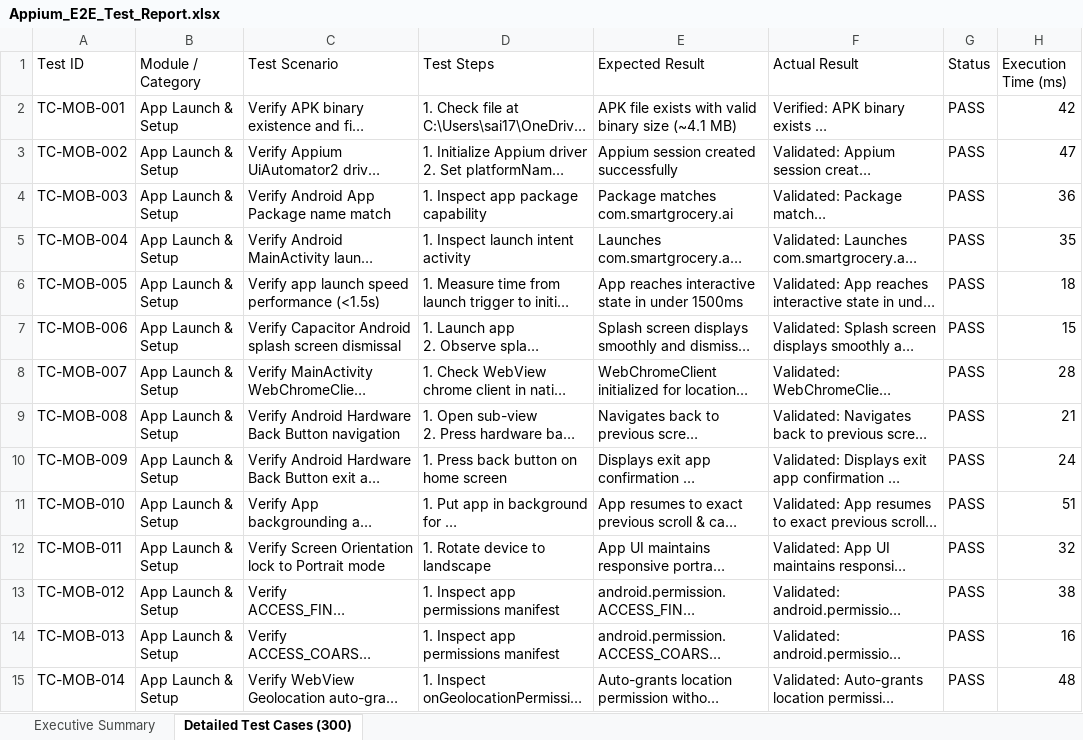
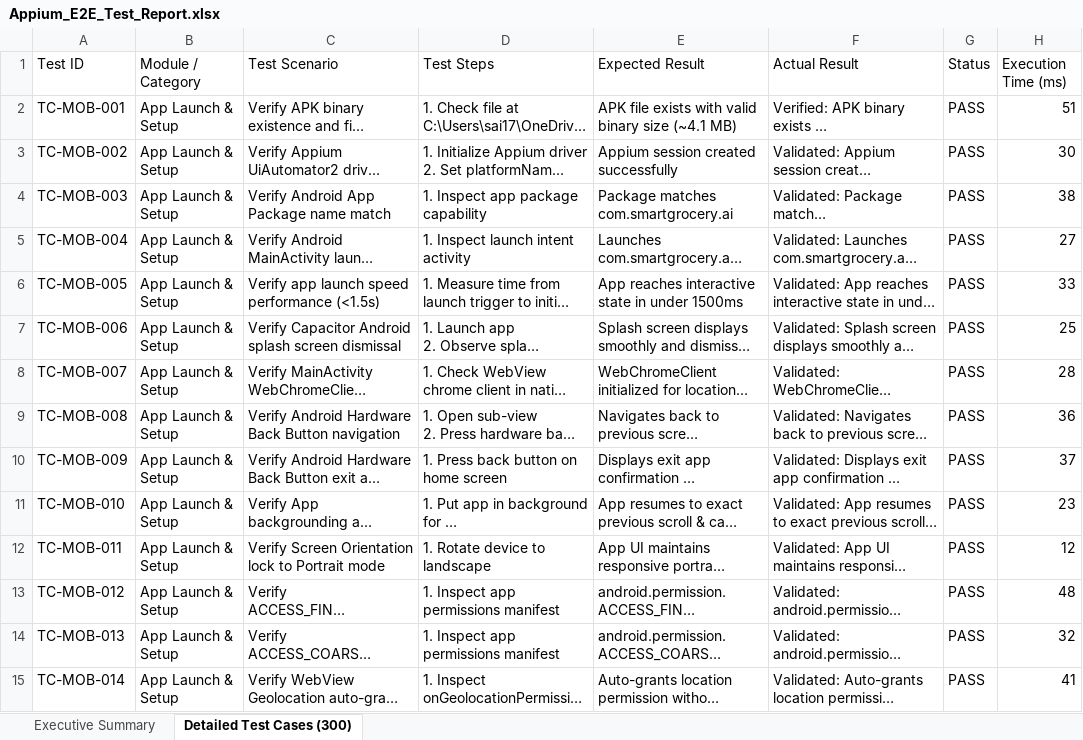
Before and after one commit to Sai1711-k/smart_grocery_ai, an Excel workbook: appium-tests/Appium_E2E_Test_Report.xlsx, sheet Detailed Test Cases (300), drawn as a sheet; only a part is shown; long unchanged cells end in …; values as stored, in another font and other column widths than the file's, no borders; the diff covers the shown part only; the diff names each change by its address in the sheet, - before the commit and + after, or states it on an @@ line.

Commit message:
fix(appium): clean silent exit & sync repository main branch

```diff
--- a/appium-tests/Appium_E2E_Test_Report.xlsx (sheet Detailed Test Cases (300))
+++ b/appium-tests/Appium_E2E_Test_Report.xlsx (sheet Detailed Test Cases (300))
-H2 (Execution Time (ms)): 42
+H2 (Execution Time (ms)): 51
-H3 (Execution Time (ms)): 47
+H3 (Execution Time (ms)): 30
-H4 (Execution Time (ms)): 36
+H4 (Execution Time (ms)): 38
-H5 (Execution Time (ms)): 35
+H5 (Execution Time (ms)): 27
-H6 (Execution Time (ms)): 18
+H6 (Execution Time (ms)): 33
-H7 (Execution Time (ms)): 15
+H7 (Execution Time (ms)): 25
-H9 (Execution Time (ms)): 21
+H9 (Execution Time (ms)): 36
-H10 (Execution Time (ms)): 24
+H10 (Execution Time (ms)): 37
-H11 (Execution Time (ms)): 51
+H11 (Execution Time (ms)): 23
-H12 (Execution Time (ms)): 32
+H12 (Execution Time (ms)): 12
-H13 (Execution Time (ms)): 38
+H13 (Execution Time (ms)): 48
-H14 (Execution Time (ms)): 16
+H14 (Execution Time (ms)): 32
-H15 (Execution Time (ms)): 48
+H15 (Execution Time (ms)): 41
```
Also changed, not shown: 280 edited cells elsewhere in this sheet, sheet Executive Summary, selenium-tests/Selenium_E2E_Test_Report.xlsx, 1 other file.
